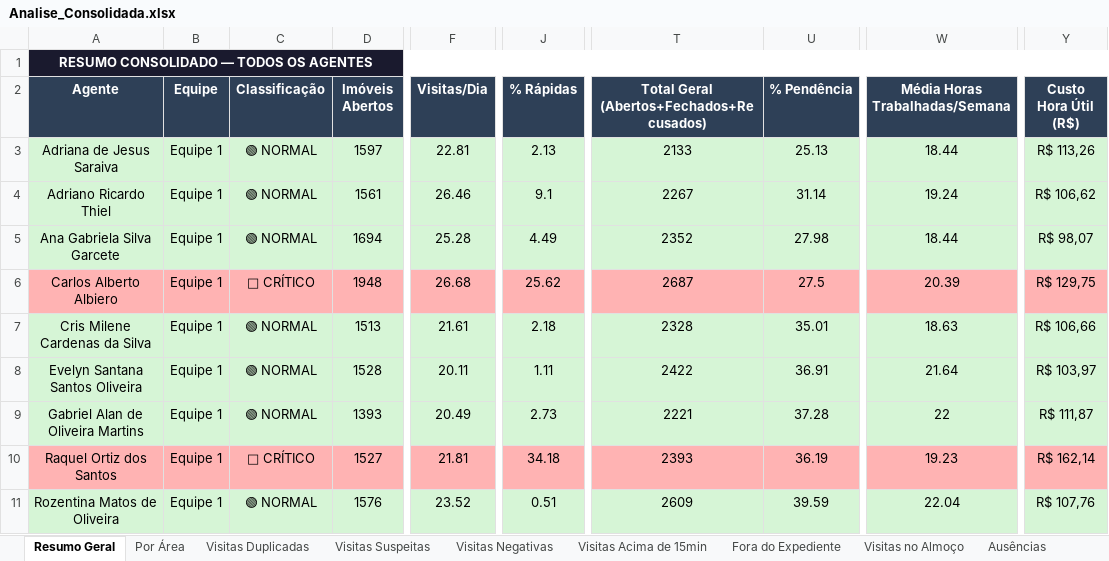
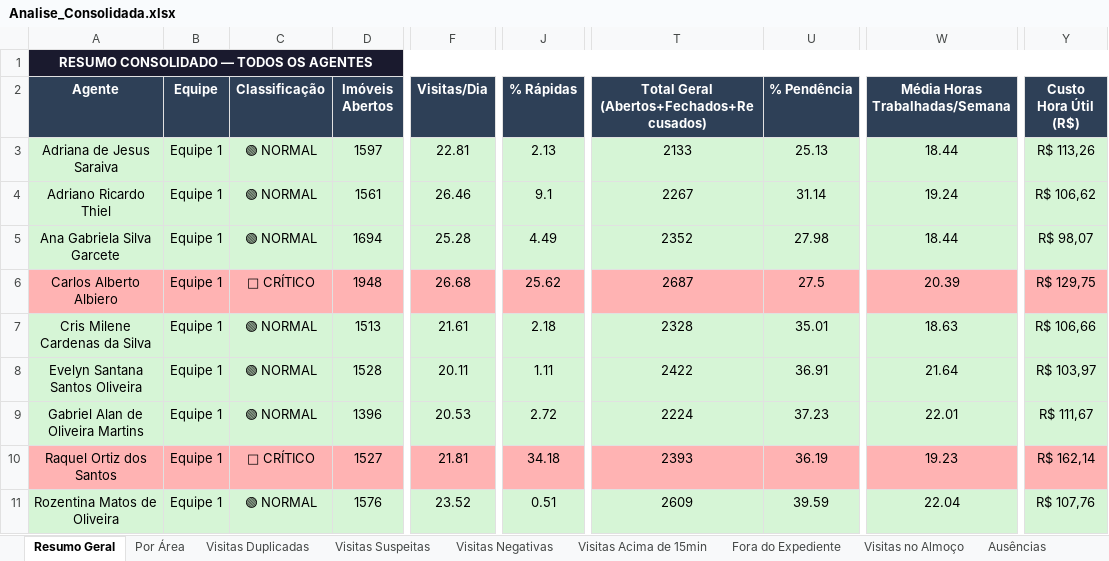
Before and after one commit to LucsDevPro/Sentinela, an Excel workbook: data/Analise_Consolidada.xlsx, sheet Resumo Geral, drawn as a sheet; only a part is shown, gaps mark what is left out; values as stored, in another font and other column widths than the file's, no borders; the diff names each change by its address in the sheet, - before the commit and + after, or states it on an @@ line.

```diff
--- a/data/Analise_Consolidada.xlsx (sheet Resumo Geral)
+++ b/data/Analise_Consolidada.xlsx (sheet Resumo Geral)
-D9 (Imóveis Abertos): 1393
+D9 (Imóveis Abertos): 1396
-F9 (Visitas/Dia): 20.49
+F9 (Visitas/Dia): 20.53
-J9 (% Rápidas): 2.73
+J9 (% Rápidas): 2.72
-T9: 2221
+T9: 2224
-U9 (% Pendência): 37.28
+U9 (% Pendência): 37.23
-W9 (Média Horas Trabalhadas/Semana): 22
+W9 (Média Horas Trabalhadas/Semana): 22.01
-Y9 (Custo Hora Útil (R$)): R$ 111,87
+Y9 (Custo Hora Útil (R$)): R$ 111,67
```
Also changed, not shown: sheet Visitas Acima de 15min, sheet Resumo Semanal, sheet Recusados e Pendências, sheet Por Área, data/historico/semana_319.xlsx, data/historico/semana_320.xlsx, 20 other files.
